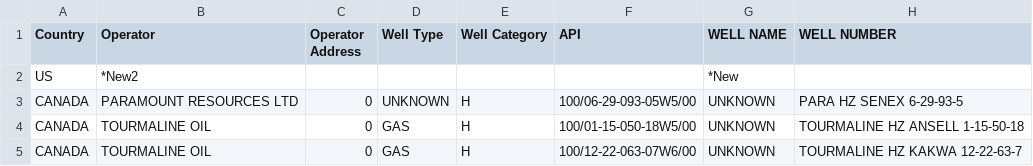
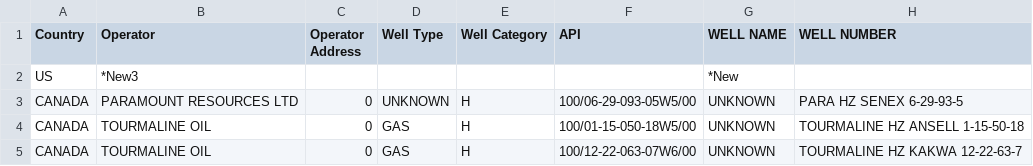
Before and after one commit to manevin/manevin.github.io, a CSV file: test.csv, drawn as a sheet; only a part is shown; the diff names each change by its address in the sheet, - before the commit and + after, or states it on an @@ line.

Commit message:
Update test.csv

```diff
--- a/test.csv
+++ b/test.csv
-B2 (Operator): *New2
+B2 (Operator): *New3
```
